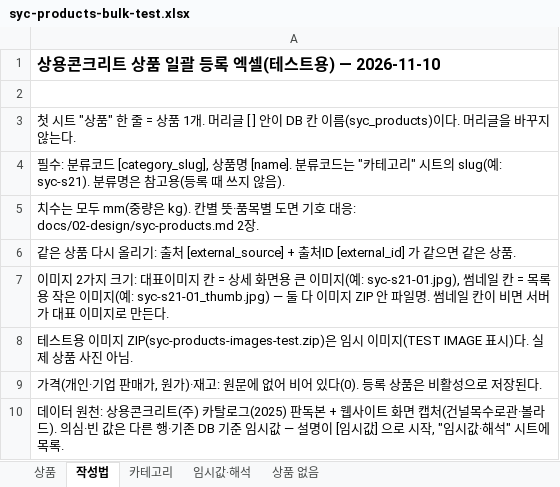
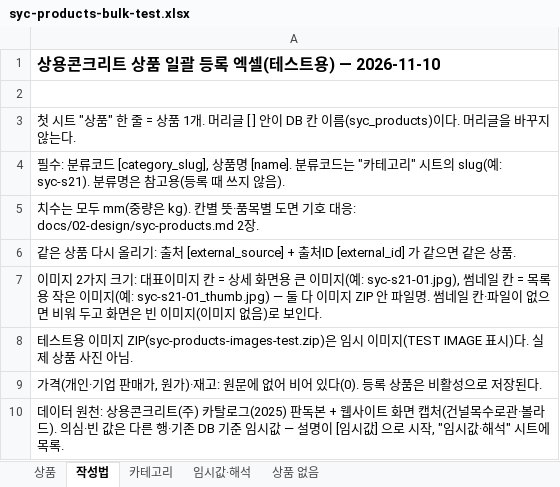
Before and after one commit to bmicns/tomokmall, an Excel workbook: data/syccrt/syc-products-bulk-test.xlsx, sheet 작성법, drawn as a sheet; values as stored, in another font and other column widths than the file's, no borders; the diff names each change by its address in the sheet, - before the commit and + after, or states it on an @@ line.

```diff
--- a/data/syccrt/syc-products-bulk-test.xlsx (sheet 작성법)
+++ b/data/syccrt/syc-products-bulk-test.xlsx (sheet 작성법)
-A7: …네일 칸이 비면 서버가 대표 이미지로 만든다.
+A7: …네일 칸·파일이 없으면 비워 두고 화면은 빈 이미지(이미지 없음)로 보인다.
```
Also changed, not shown: 2 other files.
